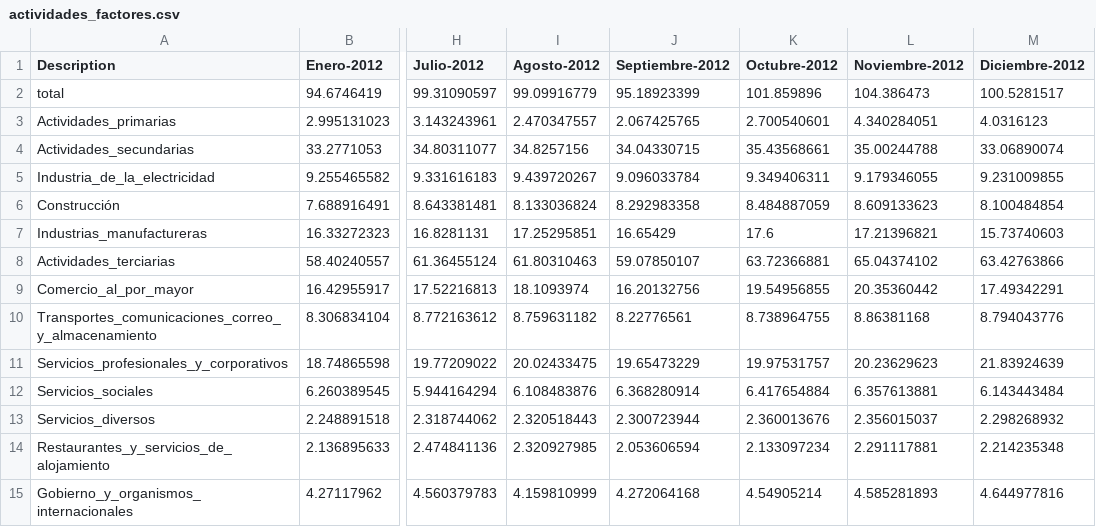
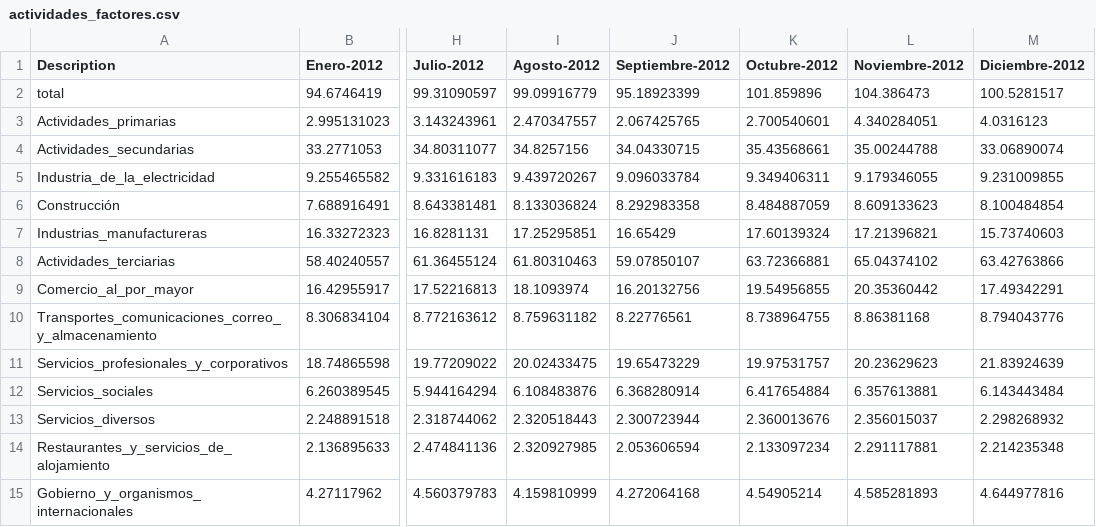
Before and after one commit to angel-n/dsc-2020, a CSV file: dataset/actividades_factores.csv, drawn as a sheet; only a part is shown, gaps mark what is left out; the diff names each change by its address in the sheet, - before the commit and + after, or states it on an @@ line.

Commit message:
number format

```diff
--- a/dataset/actividades_factores.csv
+++ b/dataset/actividades_factores.csv
-K7 (Octubre-2012): 17.6
+K7 (Octubre-2012): 17.60139324
```
